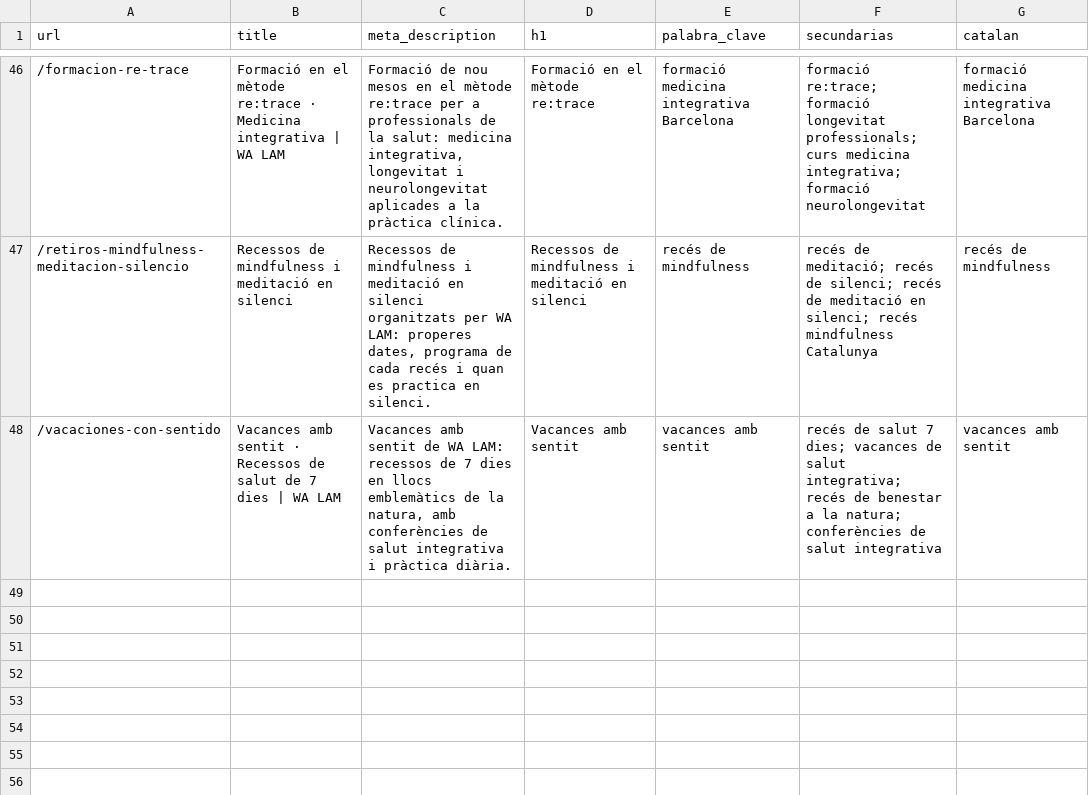
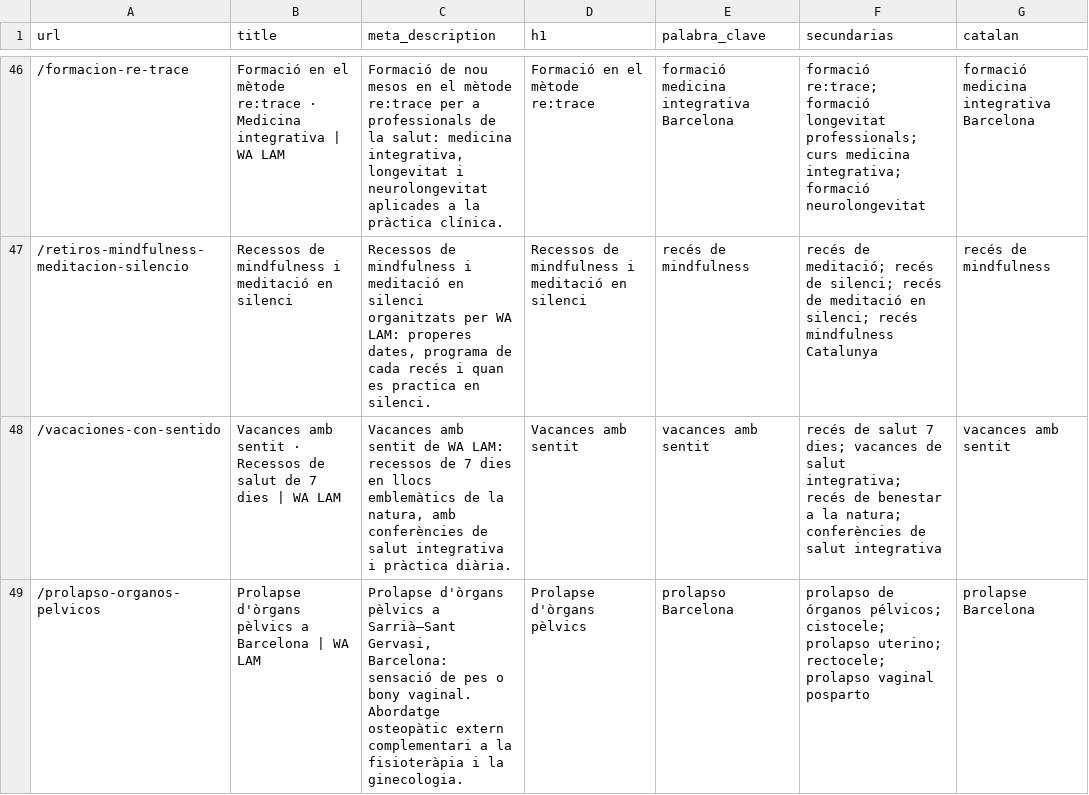
Before and after one commit to walam-bcn/formacion-olivier-bazin, a CSV file: landings/ca/seo-wix-ca.csv, drawn as a sheet; only a part is shown, gaps mark what is left out; the diff names each change by its address in the sheet, - before the commit and + after, or states it on an @@ line.

```diff
--- a/landings/ca/seo-wix-ca.csv
+++ b/landings/ca/seo-wix-ca.csv
+row 49: /prolapso-organos-pelvicos | Prolapse d'òrgans pèlvics a Barcelona | WA LAM | Prolapse d'òrgans pèlvics a Sarrià–Sant Gervasi, Barcelona: sensació de pes o bony vaginal. Abordatge osteopàtic extern complementari a la fisioteràpia i la ginecologia. | Prolapse d'òrgans pèlvics | prolapso Barcelona | prolapso de órganos pélvicos; cistocele; prolapso uterino; rectocele; prolapso vaginal posparto | prolapse Barcelona
```
Also changed, not shown: landings/seo-wix.csv, 14 other files.
